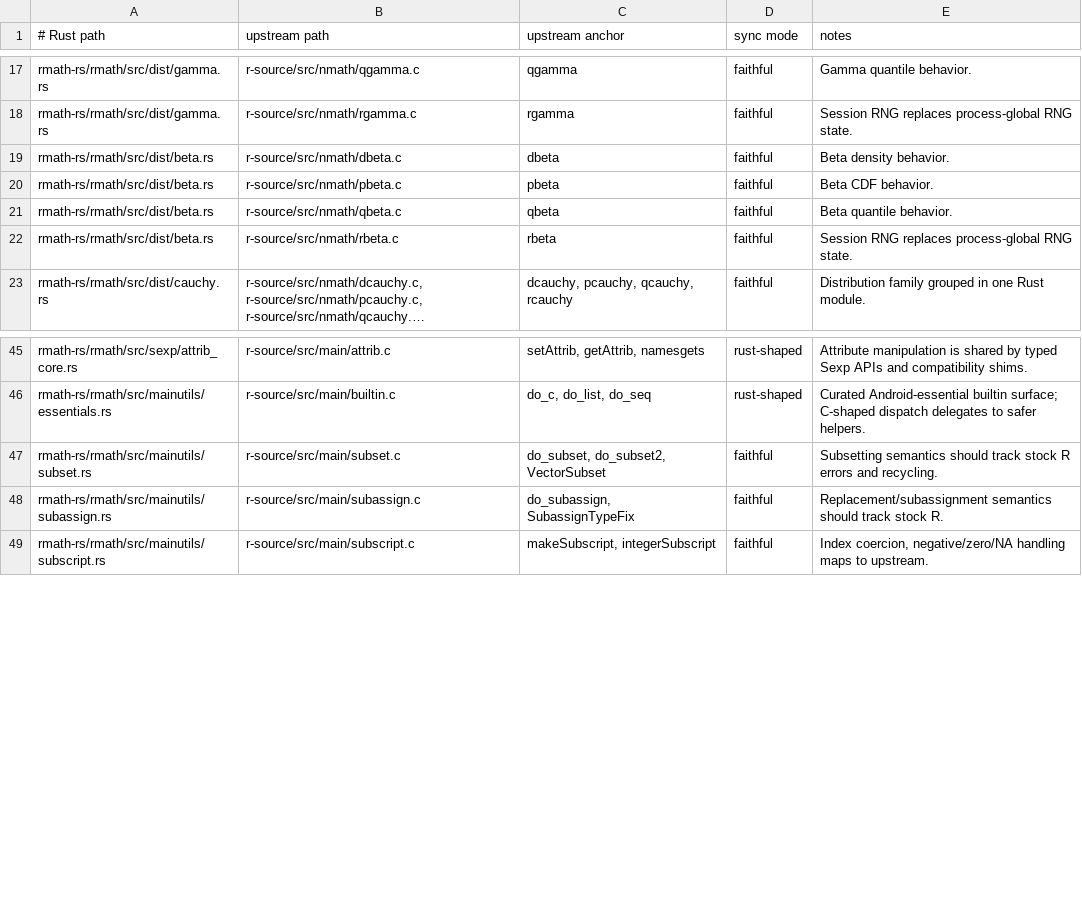
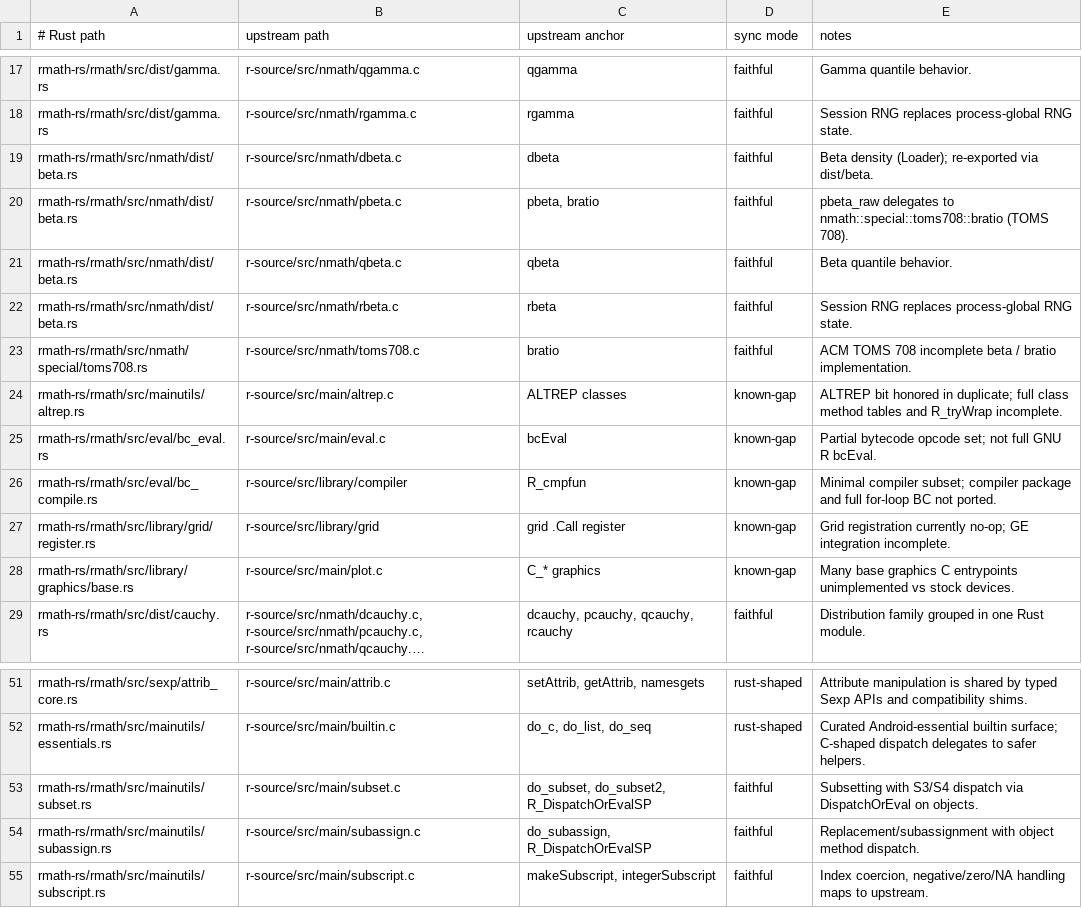
Before and after one commit to bernaferrari/R-rust, a TSV file: docs/upstream-port-map.tsv, drawn as a sheet; only a part is shown, gaps mark what is left out; long unchanged cells end in …; addresses are those after the commit; the diff names each change by its address in the sheet, - before the commit and + after, or states it on an @@ line.

Commit message:
Fidelity: bratio pbeta, S3 subset dispatch, ALTREP bit, is.loaded
Wire pbeta to TOMS 708 bratio (stock R pbeta.c), implement
R_DispatchOrEvalSP via DispatchOrEval, honor ALTREP in duplicate,
delegate is.loaded to R_lookupLoadedSymbol, fix dbeta unit expectation,
expand port-map known-gaps, tighten CI (clippy embed, strict conformance,
safe API audit), and document full-R goal vs remaining beads.

```diff
--- a/docs/upstream-port-map.tsv
+++ b/docs/upstream-port-map.tsv
-A19:A22 (# Rust path): rmath-rs/rmath/src/dist/beta.rs
+A19:A22 (# Rust path): rmath-rs/rmath/src/nmath/dist/beta.rs
-E19 (notes): Beta density behavior.
+E19 (notes): Beta density (Loader); re-exported via dist/beta.
-C20 (upstream anchor): pbeta
+C20 (upstream anchor): pbeta, bratio
-E20 (notes): Beta CDF behavior.
+E20 (notes): pbeta_raw delegates to nmath::special::toms708::bratio (TOMS 708).
+row 23: rmath-rs/rmath/src/nmath/special/toms708.rs | r-source/src/nmath/toms708.c | bratio | faithful | ACM TOMS 708 incomplete beta / bratio implementation.
+row 24: rmath-rs/rmath/src/mainutils/altrep.rs | r-source/src/main/altrep.c | ALTREP classes | known-gap | ALTREP bit honored in duplicate; full class method tables and R_tryWrap incomplete.
+row 25: rmath-rs/rmath/src/eval/bc_eval.rs | r-source/src/main/eval.c | bcEval | known-gap | Partial bytecode opcode set; not full GNU R bcEval.
+row 26: rmath-rs/rmath/src/eval/bc_compile.rs | r-source/src/library/compiler | R_cmpfun | known-gap | Minimal compiler subset; compiler package and full for-loop BC not ported.
+row 27: rmath-rs/rmath/src/library/grid/register.rs | r-source/src/library/grid | grid .Call register | known-gap | Grid registration currently no-op; GE integration incomplete.
+row 28: rmath-rs/rmath/src/library/graphics/base.rs | r-source/src/main/plot.c | C_* graphics | known-gap | Many base graphics C entrypoints unimplemented vs stock devices.
-C53 (upstream anchor): do_subset, do_subset2, VectorSubset
+C53 (upstream anchor): do_subset, do_subset2, R_DispatchOrEvalSP
-E53 (notes): Subsetting semantics should track stock R errors and recycling.
+E53 (notes): Subsetting with S3/S4 dispatch via DispatchOrEval on objects.
-C54 (upstream anchor): do_subassign, SubassignTypeFix
+C54 (upstream anchor): do_subassign, R_DispatchOrEvalSP
-E54 (notes): Replacement/subassignment semantics should track stock R.
+E54 (notes): Replacement/subassignment with object method dispatch.
```
Also changed, not shown: 11 other files.
